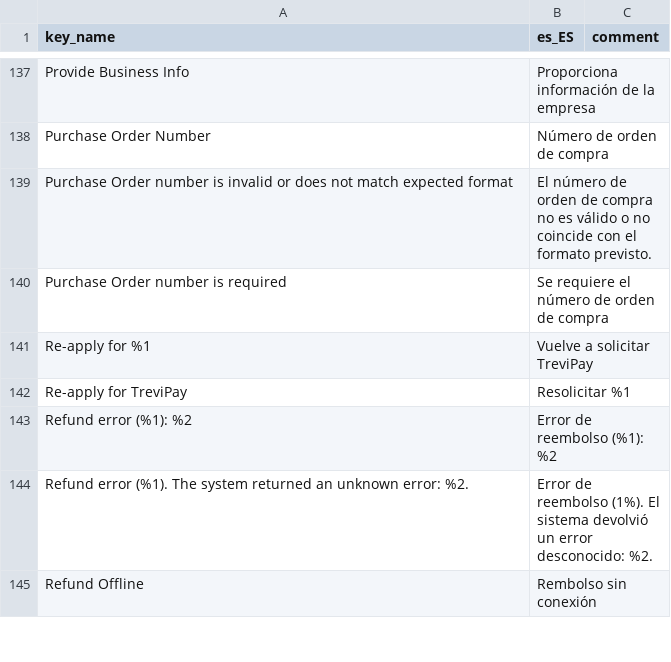
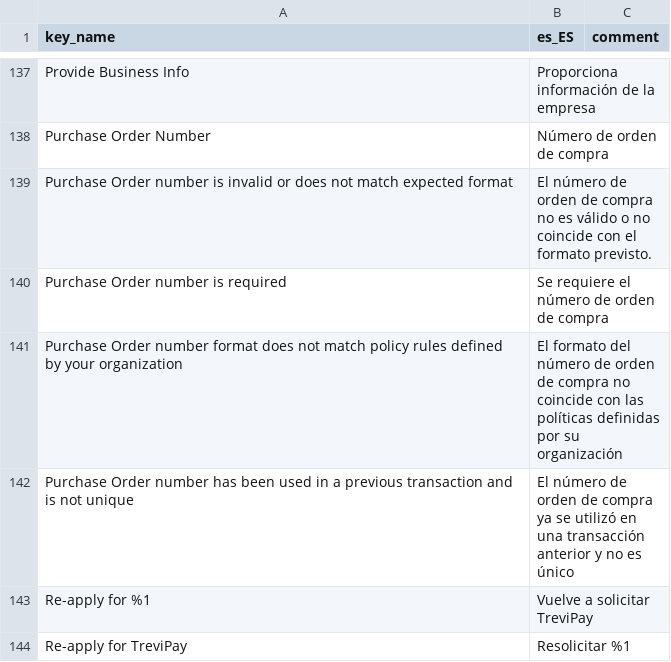
Before and after one commit to trevipay/trevipay-magento2, a CSV file: i18n/es_ES.csv, drawn as a sheet; only a part is shown, gaps mark what is left out; the shorter side is filled out with more unchanged rows; the diff names each change by its address in the sheet, - before the commit and + after, or states it on an @@ line.

```diff
--- a/i18n/es_ES.csv
+++ b/i18n/es_ES.csv
+row 141: Purchase Order number format does not match policy rules defined by your organization | El formato del número de orden de compra no coincide con las políticas definidas por su organización
+row 142: Purchase Order number has been used in a previous transaction and is not unique | El número de orden de compra ya se utilizó en una transacción anterior y no es único
```
Also changed, not shown: i18n/de_DE.csv, i18n/fr_CA.csv, 9 other files.
